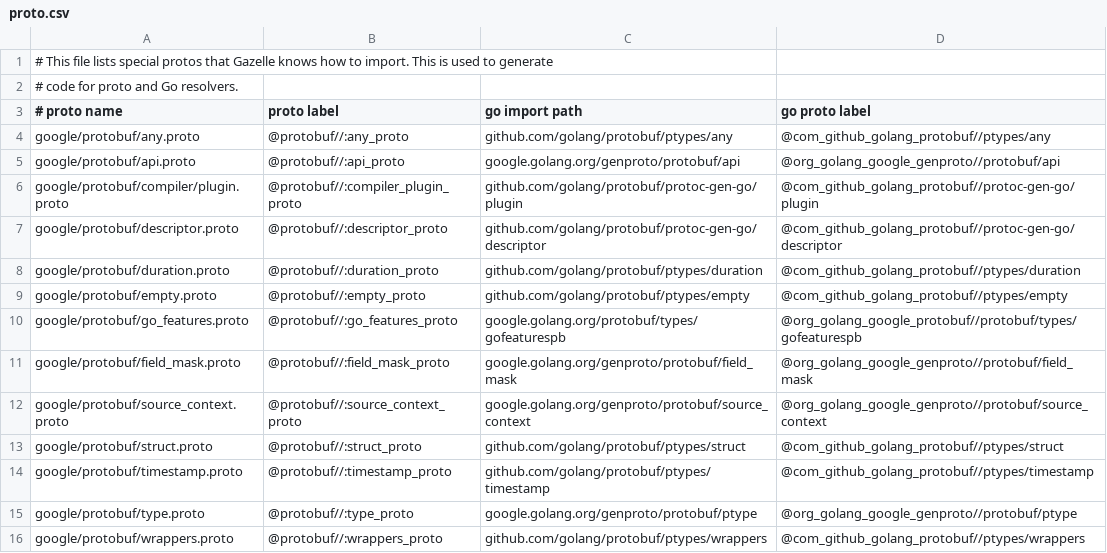
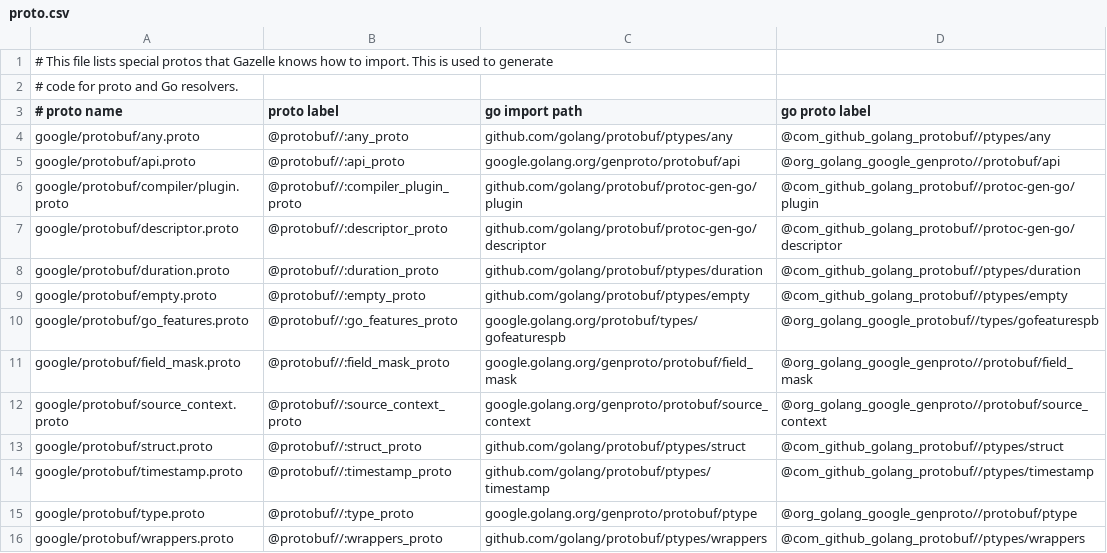
Before and after one commit to xuxife/bazel-gazelle, a CSV file: language/proto/proto.csv, drawn as a sheet.

Commit message:
refactor: update bazel target for go_features (#2138)
This commit updates the bazel taget for go_features to
`@org_golang_google_protobuf//types/gofeaturespb`. It removes the extra
`protobuf`.
Updated the template to remove an extra empty line. Run the
`gen_known_imports` to reflect the changes in `proto.csv`, this updates
the target for known types from `com_google_protobuf` to `protobuf`.

**What type of PR is this?**

Bug fix


**What package or component does this PR mostly affect?**

 cmd/gazelle

It affects the generated build files

**What does this PR do? Why is it needed?**

Currently `google/protobuf/go_features.proto` is resolved to
`@org_golang_google_protobuf//protobuf/types/gofeaturespb` but it should
be `@org_golang_google_protobuf//types/gofeaturespb`


**Other notes for review**

I run the `gen_known_imports` command to update the generated files, it
updated the target for the known types to `protobuf`. The changes to
`proto.csv` were already there, but the generated files didn't reflect
that, I'm not sure if the generated files weren't updated on purpose.
Please double check that part.

Signed-off-by: Ismail Gjevori <isgjevori@gmail.com>

```diff
--- a/language/proto/proto.csv
+++ b/language/proto/proto.csv
@@ -9,3 +9,3 @@ google/protobuf/duration.proto,@protobuf//:duration_proto,github.com/golang/prot
 google/protobuf/empty.proto,@protobuf//:empty_proto,github.com/golang/protobuf/ptypes/empty,@com_github_golang_protobuf//ptypes/empty
-google/protobuf/go_features.proto,@protobuf//:go_features_proto,google.golang.org/protobuf/types/gofeaturespb,@org_golang_google_protobuf//protobuf/types/gofeaturespb
+google/protobuf/go_features.proto,@protobuf//:go_features_proto,google.golang.org/protobuf/types/gofeaturespb,@org_golang_google_protobuf//types/gofeaturespb
 google/protobuf/field_mask.proto,@protobuf//:field_mask_proto,google.golang.org/genproto/protobuf/field_mask,@org_golang_google_genproto//protobuf/field_mask
```
Also changed, not shown: 4 other files.
